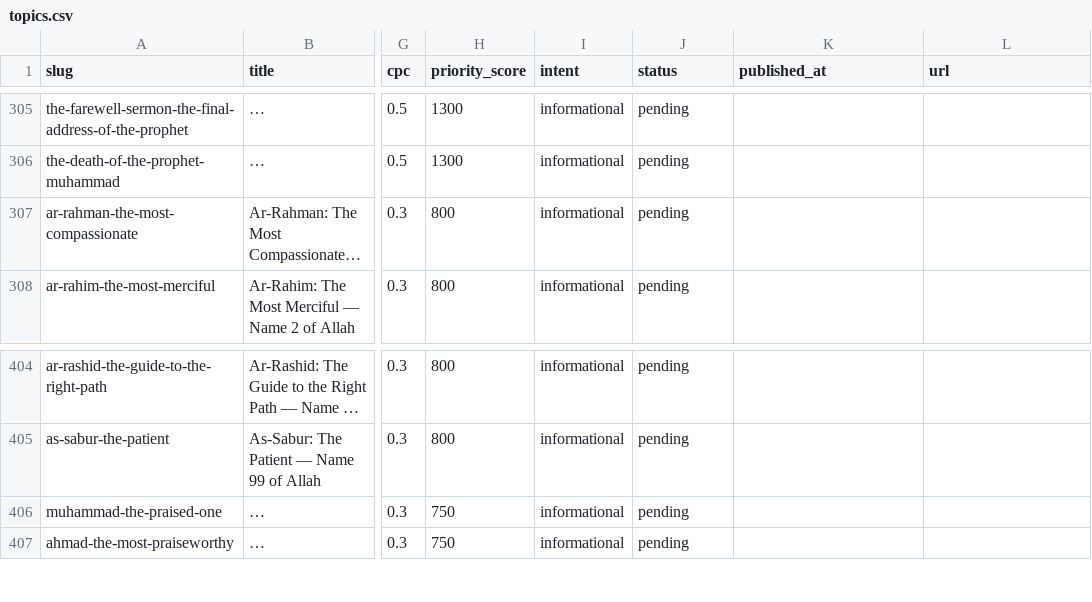
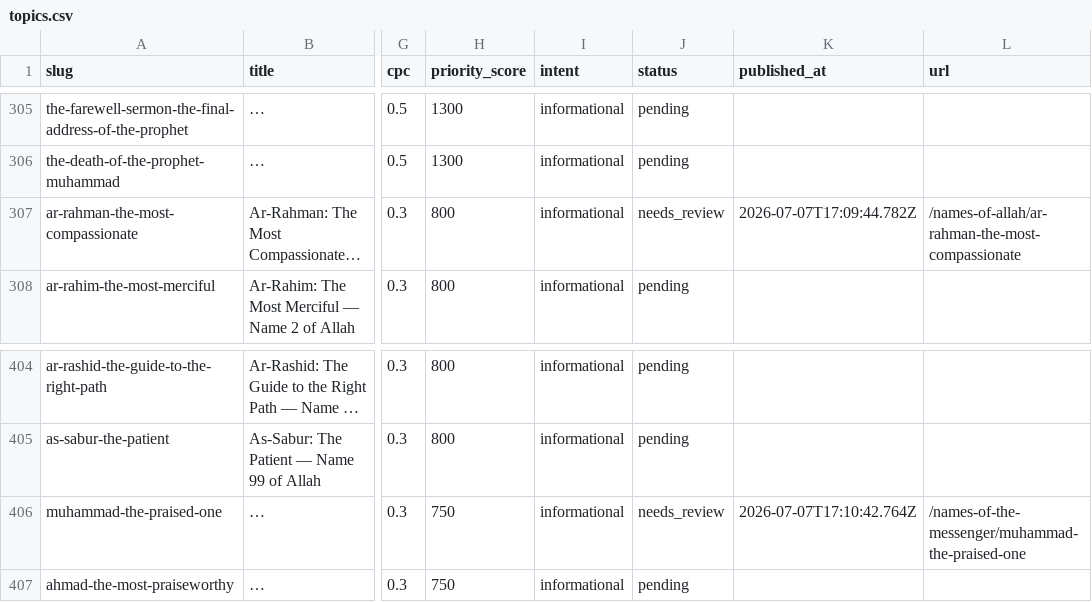
Before and after one commit to abesn/rassoul, a CSV file: content/topics.csv, drawn as a sheet; only a part is shown, gaps mark what is left out; long unchanged cells end in …; the diff covers the shown part only; the diff names each change by its address in the sheet, - before the commit and + after, or states it on an @@ line.

```diff
--- a/content/topics.csv
+++ b/content/topics.csv
-J307 (status): pending
+J307 (status): needs_review
-K307 (published_at): (empty)
+K307 (published_at): 2026-07-07T17:09:44.782Z
-L307 (url): (empty)
+L307 (url): /names-of-allah/ar-rahman-the-most-compassionate
-J406 (status): pending
+J406 (status): needs_review
-K406 (published_at): (empty)
+K406 (published_at): 2026-07-07T17:10:42.764Z
-L406 (url): (empty)
+L406 (url): /names-of-the-messenger/muhammad-the-praised-one
```
Also changed, not shown: 24 edited cells elsewhere in this file, 10 other files.
